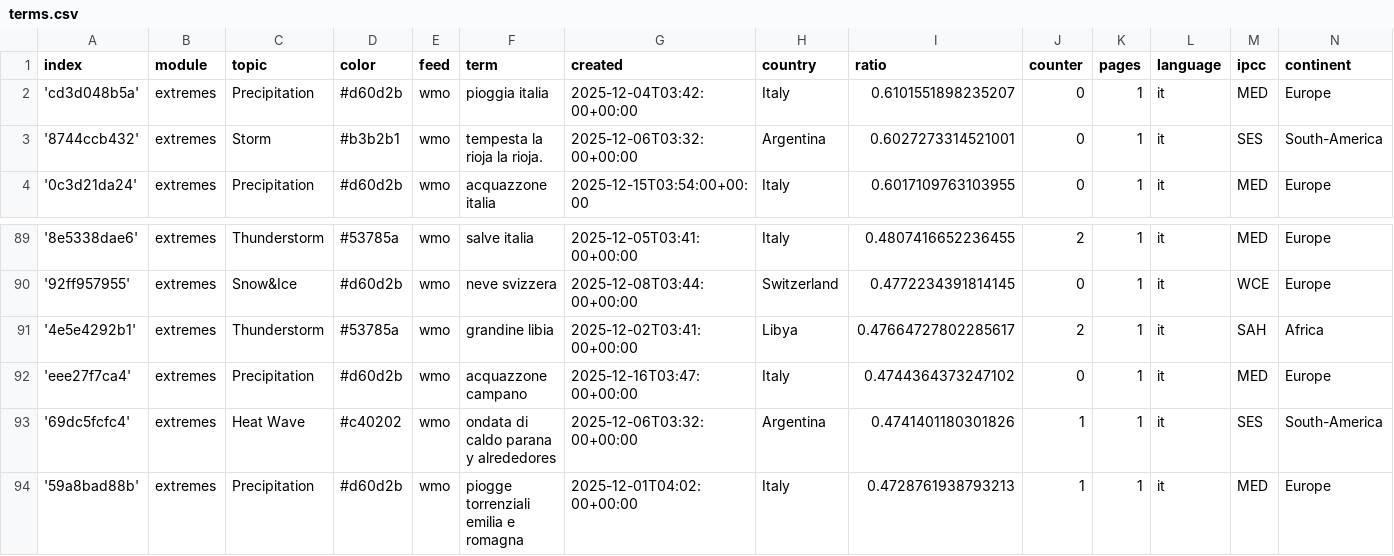
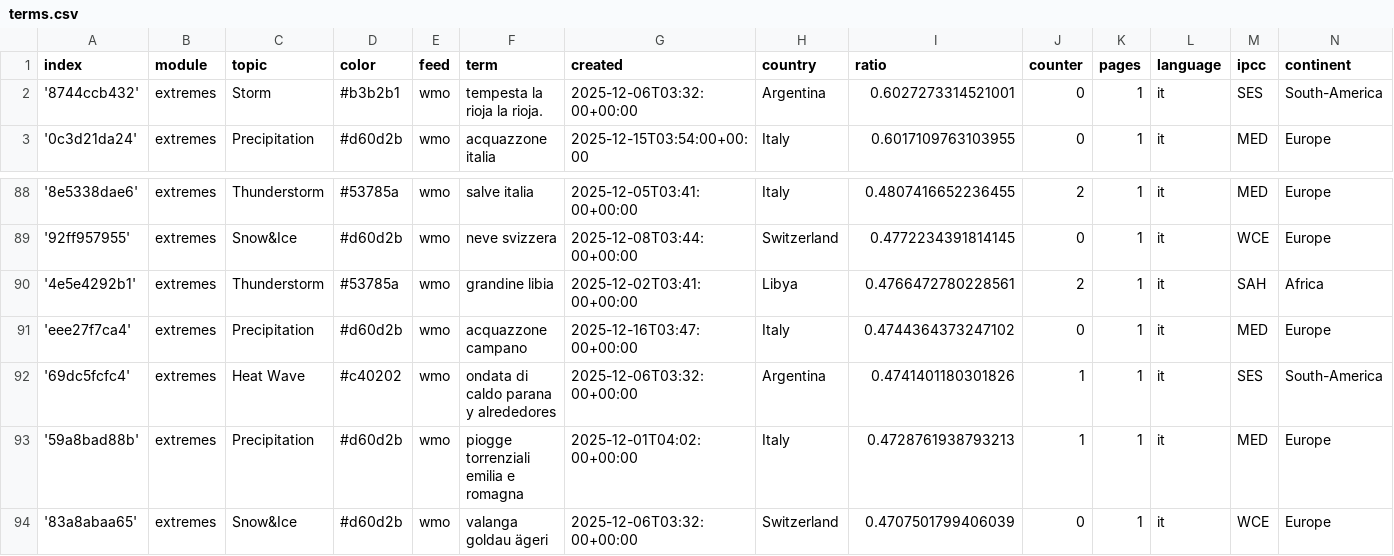
Before and after one commit to annajungfleischnews/italianExtremes, a CSV file: terms.csv, drawn as a sheet; only a part is shown, gaps mark what is left out; the shorter side is filled out with more unchanged rows.

Commit message:
Commit from GitHub Actions (harvest:0.0)

```diff
--- a/terms.csv
+++ b/terms.csv
@@ -1,3 +1,2 @@
 index,module,topic,color,feed,term,created,country,ratio,counter,pages,language,ipcc,continent
-'cd3d048b5a',extremes,Precipitation,#d60d2b,wmo,pioggia italia,2025-12-04T03:42:00+00:00,Italy,0.6101551898235207,0,1,it,MED,Europe
 '8744ccb432',extremes,Storm,#b3b2b1,wmo,tempesta la rioja la rioja.,2025-12-06T03:32:00+00:00,Argentina,0.6027273314521001,0,1,it,SES,South-America
@@ -90,3 +89,3 @@ index,module,topic,color,feed,term,created,country,ratio,counter,pages,language,
 '92ff957955',extremes,Snow&Ice,#d60d2b,wmo,neve svizzera,2025-12-08T03:44:00+00:00,Switzerland,0.4772234391814145,0,1,it,WCE,Europe
-'4e5e4292b1',extremes,Thunderstorm,#53785a,wmo,grandine libia,2025-12-02T03:41:00+00:00,Libya,0.47664727802285617,2,1,it,SAH,Africa
+'4e5e4292b1',extremes,Thunderstorm,#53785a,wmo,grandine libia,2025-12-02T03:41:00+00:00,Libya,0.4766472780228561,2,1,it,SAH,Africa
 'eee27f7ca4',extremes,Precipitation,#d60d2b,wmo,acquazzone campano,2025-12-16T03:47:00+00:00,Italy,0.4744364373247102,0,1,it,MED,Europe
```
